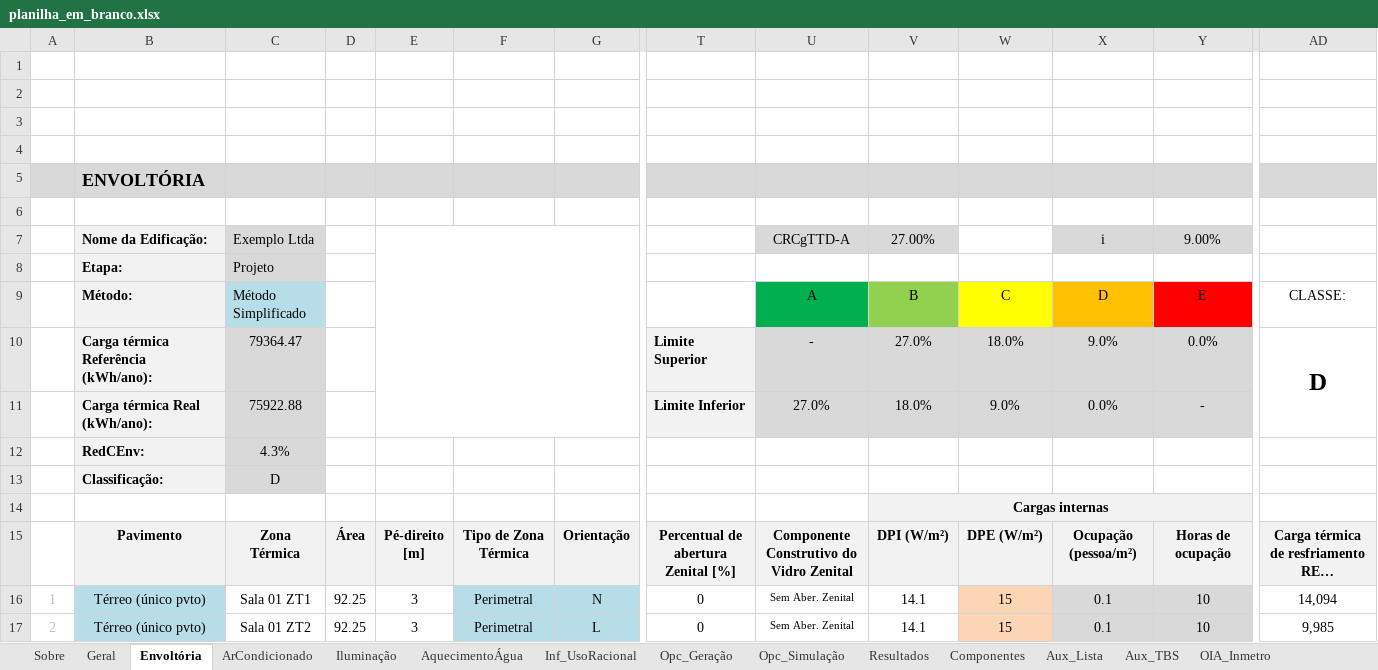
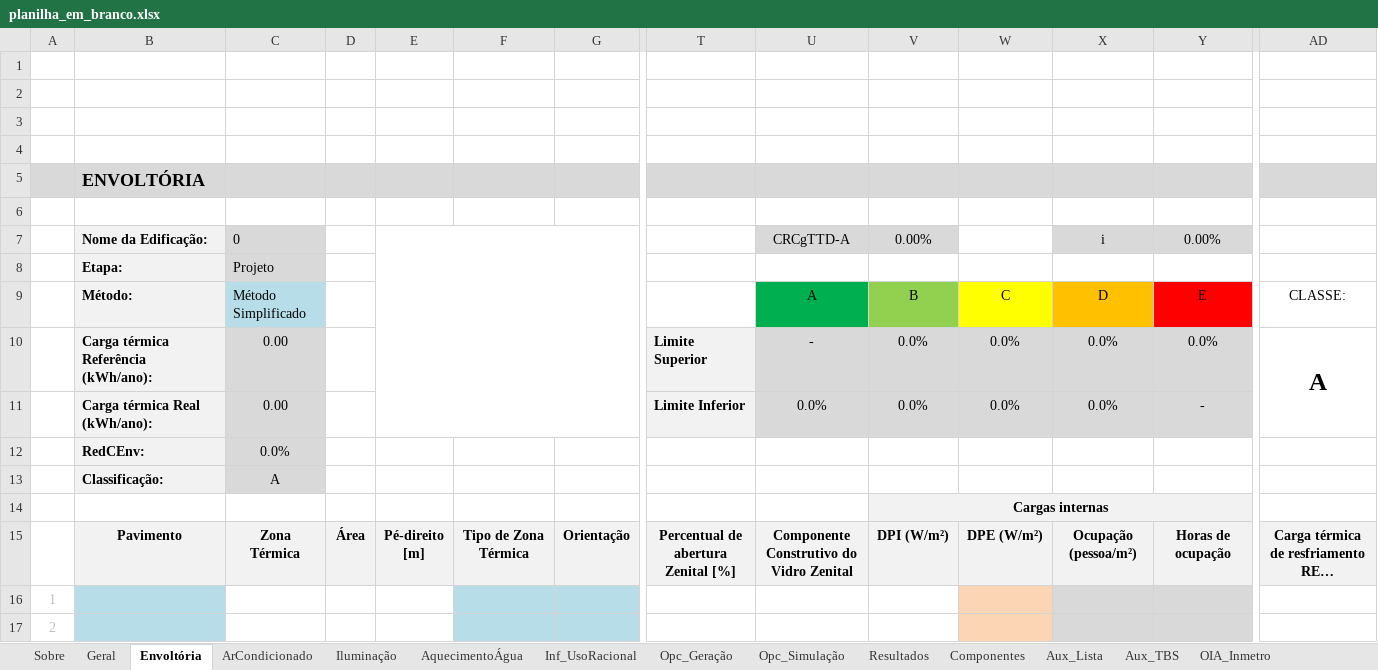
Before and after one commit to labeee/interface_ini_c_2022, an Excel workbook: planilha_em_branco.xlsx, sheet Envoltória, drawn as a sheet; only a part is shown, gaps mark what is left out; long unchanged cells end in …; values as stored, in another font and other column widths than the file's, no borders; charts and pictures and conditional formats not drawn; removed rows and columns are numbered as before the commit, all else as after; rows hold the shown columns only; the diff covers the shown part only; the diff names each change by its address in the sheet, - before the commit and + after, or states it on an @@ line.

```diff
--- a/planilha_em_branco.xlsx (sheet Envoltória)
+++ b/planilha_em_branco.xlsx (sheet Envoltória)
-C7: Exemplo Ltda
+C7: 0
-V7: 27.00%
+V7: 0.00%
-Y7: 9.00%
+Y7: 0.00%
-row 10:  | Carga térmica Referência (kWh/ano): | 79364.47 |  |  |  |  | Limite Superior | - | 27.0% | 18.0% | 9.0% | 0.0% | D
-row 11:  | Carga térmica Real (kWh/ano): | 75922.88 |  |  |  |  | Limite Inferior | 27.0% | 18.0% | 9.0% | 0.0% | -
-row 12:  | RedCEnv: | 4.3%
-row 13:  | Classificação: | D
+row 10:  | Carga térmica Referência (kWh/ano): | 0.00 |  |  |  |  | Limite Superior | - | 0.0% | 0.0% | 0.0% | 0.0% | A
+row 11:  | Carga térmica Real (kWh/ano): | 0.00 |  |  |  |  | Limite Inferior | 0.0% | 0.0% | 0.0% | 0.0% | -
+row 12:  | RedCEnv: | 0.0%
+row 13:  | Classificação: | A
-B16:B17: Térreo (único pvto)
+B16:B17: (empty)
-C16: Sala 01 ZT1
+C16: (empty)
-D16:D17: 92.25
+D16:D17: (empty)
-E16:E17: 3
+E16:E17: (empty)
-F16:F17: Perimetral
+F16:F17: (empty)
-G16: N
+G16: (empty)
-T16:T17: 0
+T16:T17: (empty)
-U16:U17: Sem Aber. Zenital
+U16:U17: (empty)
-V16:V17: 14.1
+V16:V17: (empty)
-W16:W17: 15
+W16:W17: (empty)
-X16:X17: 0.1
+X16:X17: (empty)
-Y16:Y17: 10
+Y16:Y17: (empty)
-AD16: 14,094
+AD16: (empty)
-C17: Sala 01 ZT2
+C17: (empty)
-G17: L
+G17: (empty)
-AD17: 9,985
+AD17: (empty)
```
Also changed, not shown: 100 edited cells and cell formats elsewhere in this sheet, sheet CB3E_Envoltória, sheet Resultados, sheet ArCondicionado, sheet OIA_Inmetro, sheet Geral, sheet Aux_Lista, 6 more sheets, charts or pictures.
